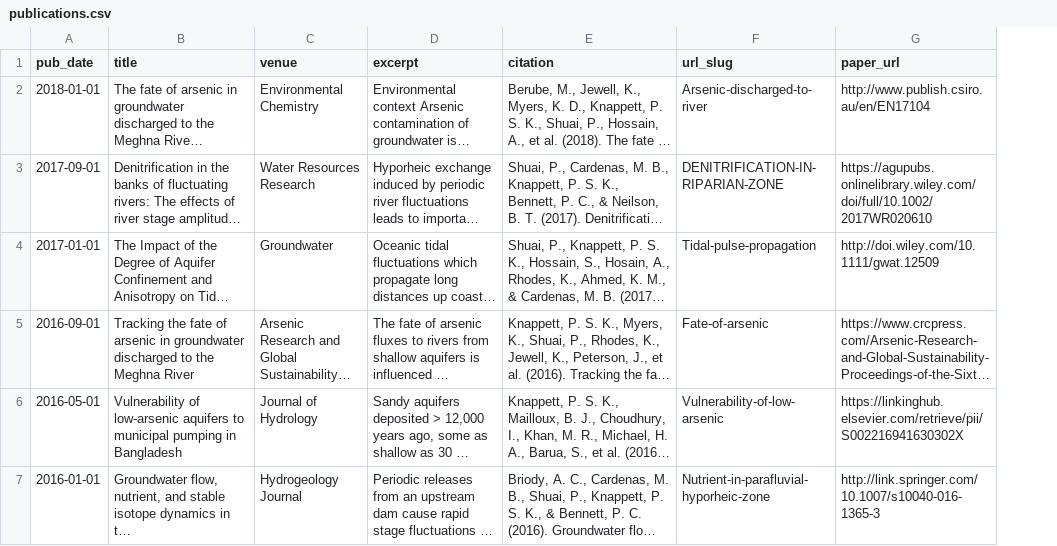
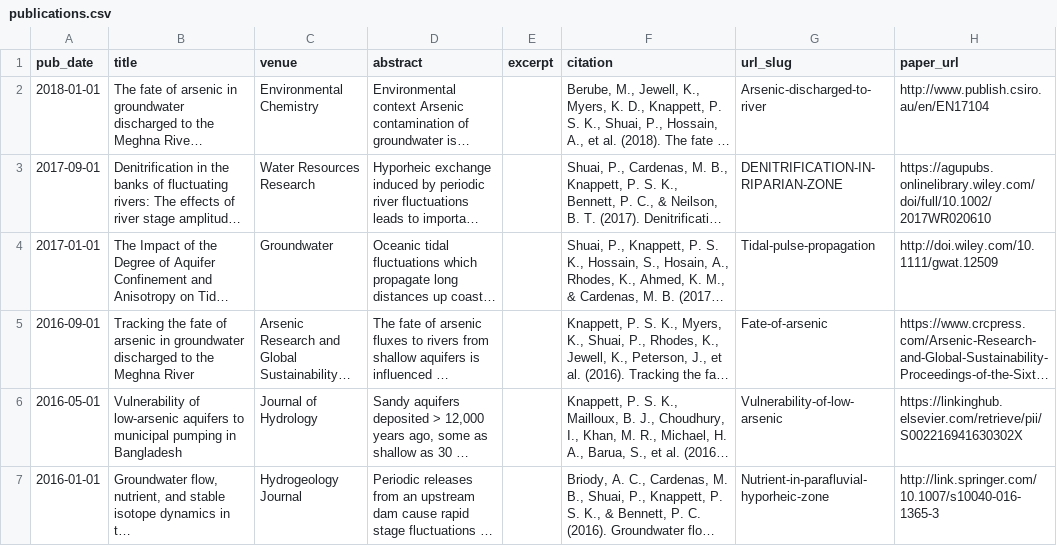
Before and after one commit to pinshuai/academicpages.github.io, a CSV file: markdown_generator/publications.csv, drawn as a sheet; long unchanged cells end in …; the diff names each change by its address in the sheet, - before the commit and + after, or states it on an @@ line.

Commit message:
update publication list

```diff
--- a/markdown_generator/publications.csv
+++ b/markdown_generator/publications.csv
+column E (excerpt), empty
-D1: excerpt
+D1: abstract
```
Also changed, not shown: 8 other files.
